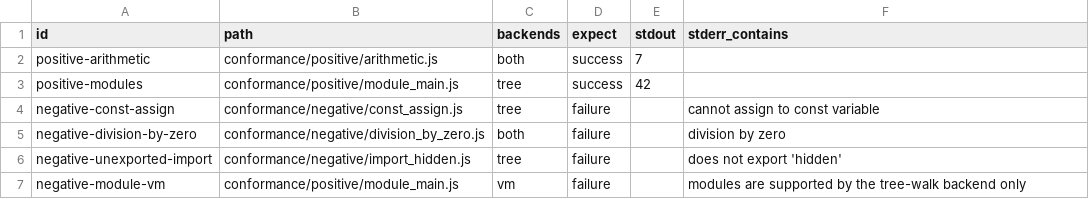
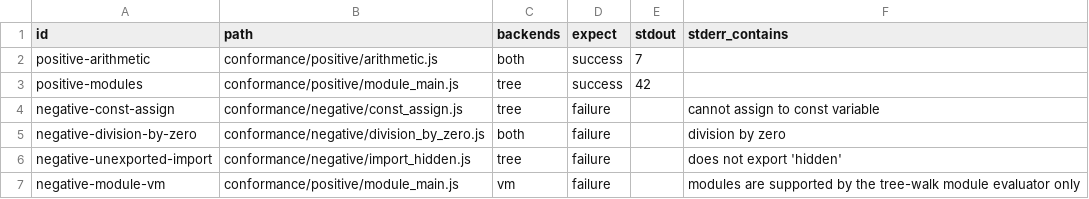
Before and after one commit to meillaya/jsrt, a CSV file: conformance/manifest.csv, drawn as a sheet.

```diff
--- a/conformance/manifest.csv
+++ b/conformance/manifest.csv
@@ -6,2 +6,2 @@ negative-division-by-zero,conformance/negative/division_by_zero.js,both,failure,
 negative-unexported-import,conformance/negative/import_hidden.js,tree,failure,,does not export 'hidden'
-negative-module-vm,conformance/positive/module_main.js,vm,failure,,modules are supported by the tree-walk backend only
+negative-module-vm,conformance/positive/module_main.js,vm,failure,,modules are supported by the tree-walk module evaluator only
```
Also changed, not shown: conformance/test262-subset-manifest.csv, 53 other files.
